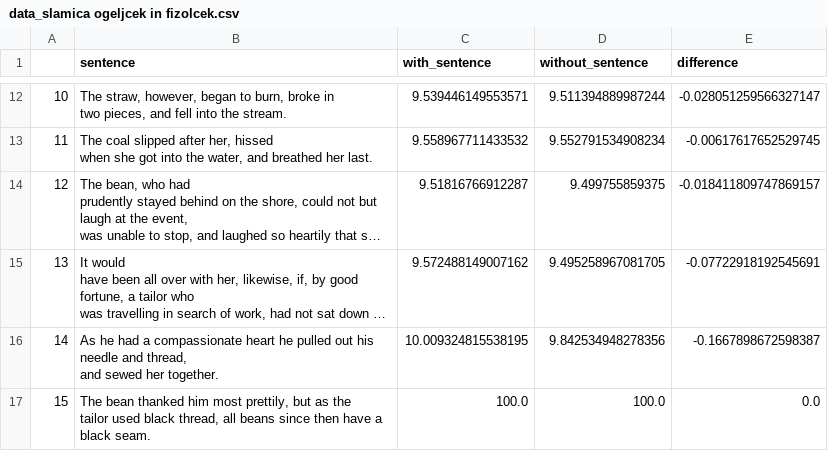
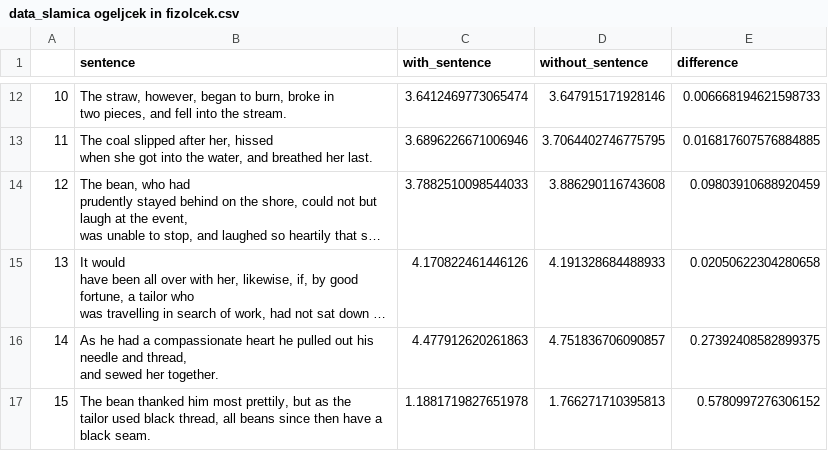
Before and after one commit to UL-FRI-NLP-Course-2022-23/nlp-course-skupina-5, a CSV file: results/data_slamica ogeljcek in fizolcek.csv, drawn as a sheet; only a part is shown, gaps mark what is left out; long unchanged cells end in …; the diff covers the shown part only; the diff names each change by its address in the sheet, - before the commit and + after, or states it on an @@ line.

```diff
--- a/results/data_slamica ogeljcek in fizolcek.csv
+++ b/results/data_slamica ogeljcek in fizolcek.csv
-C12 (with_sentence): 9.539446149553571
+C12 (with_sentence): 3.6412469773065474
-D12 (without_sentence): 9.511394889987244
+D12 (without_sentence): 3.647915171928146
-E12 (difference): -0.028051259566327147
+E12 (difference): 0.006668194621598733
-C13 (with_sentence): 9.558967711433532
+C13 (with_sentence): 3.6896226671006946
-D13 (without_sentence): 9.552791534908234
+D13 (without_sentence): 3.7064402746775795
-E13 (difference): -0.00617617652529745
+E13 (difference): 0.016817607576884885
-C14 (with_sentence): 9.51816766912287
+C14 (with_sentence): 3.7882510098544033
-D14 (without_sentence): 9.499755859375
+D14 (without_sentence): 3.886290116743608
-E14 (difference): -0.018411809747869157
+E14 (difference): 0.09803910688920459
-C15 (with_sentence): 9.572488149007162
+C15 (with_sentence): 4.170822461446126
-D15 (without_sentence): 9.495258967081705
+D15 (without_sentence): 4.191328684488933
-E15 (difference): -0.07722918192545691
+E15 (difference): 0.02050622304280658
-C16 (with_sentence): 10.009324815538195
+C16 (with_sentence): 4.477912620261863
-D16 (without_sentence): 9.842534948278356
+D16 (without_sentence): 4.751836706090857
-E16 (difference): -0.1667898672598387
+E16 (difference): 0.27392408582899375
-C17 (with_sentence): 100.0
+C17 (with_sentence): 1.1881719827651978
-D17 (without_sentence): 100.0
+D17 (without_sentence): 1.766271710395813
-E17 (difference): 0.0
+E17 (difference): 0.5780997276306152
```
Also changed, not shown: 30 edited cells elsewhere in this file, 34 other files.
